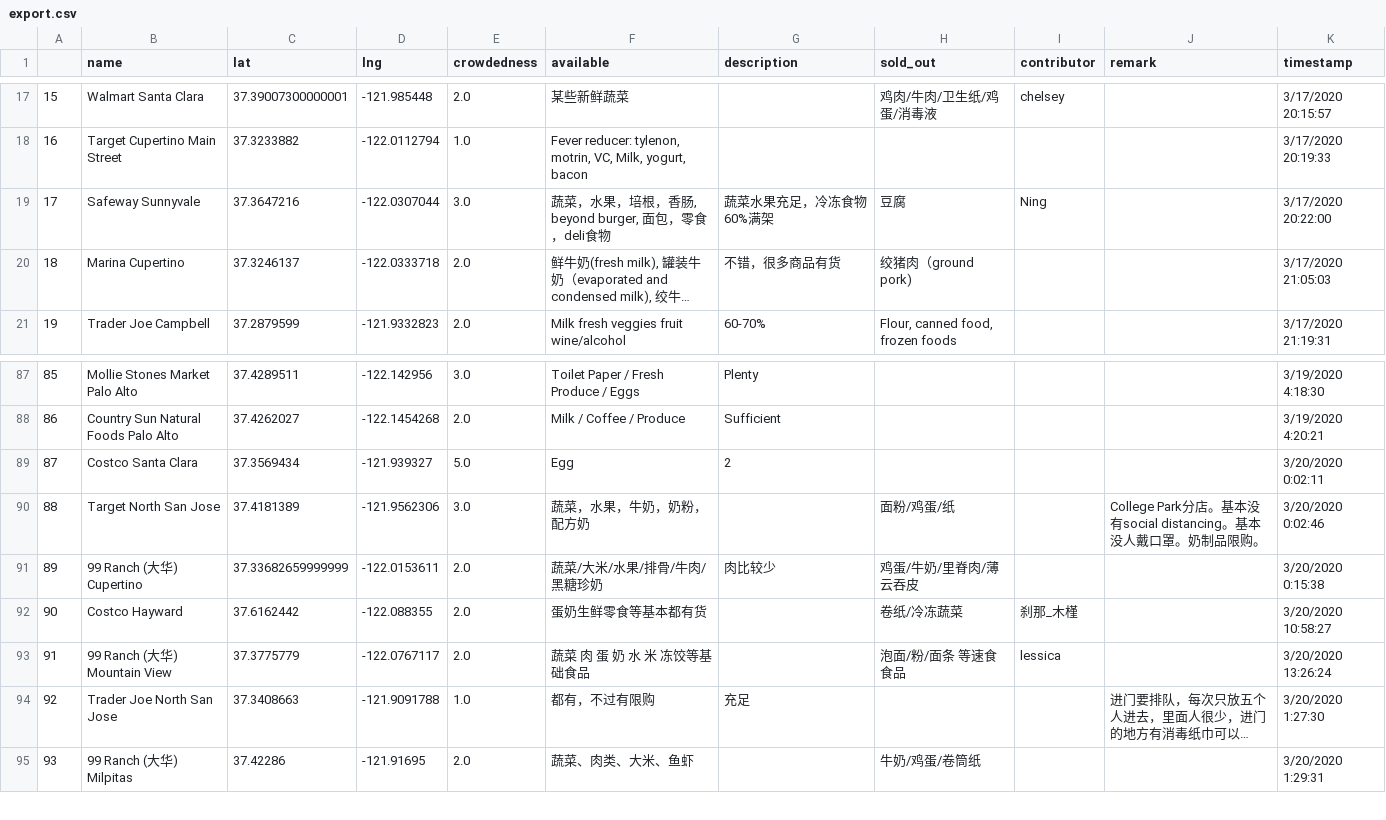
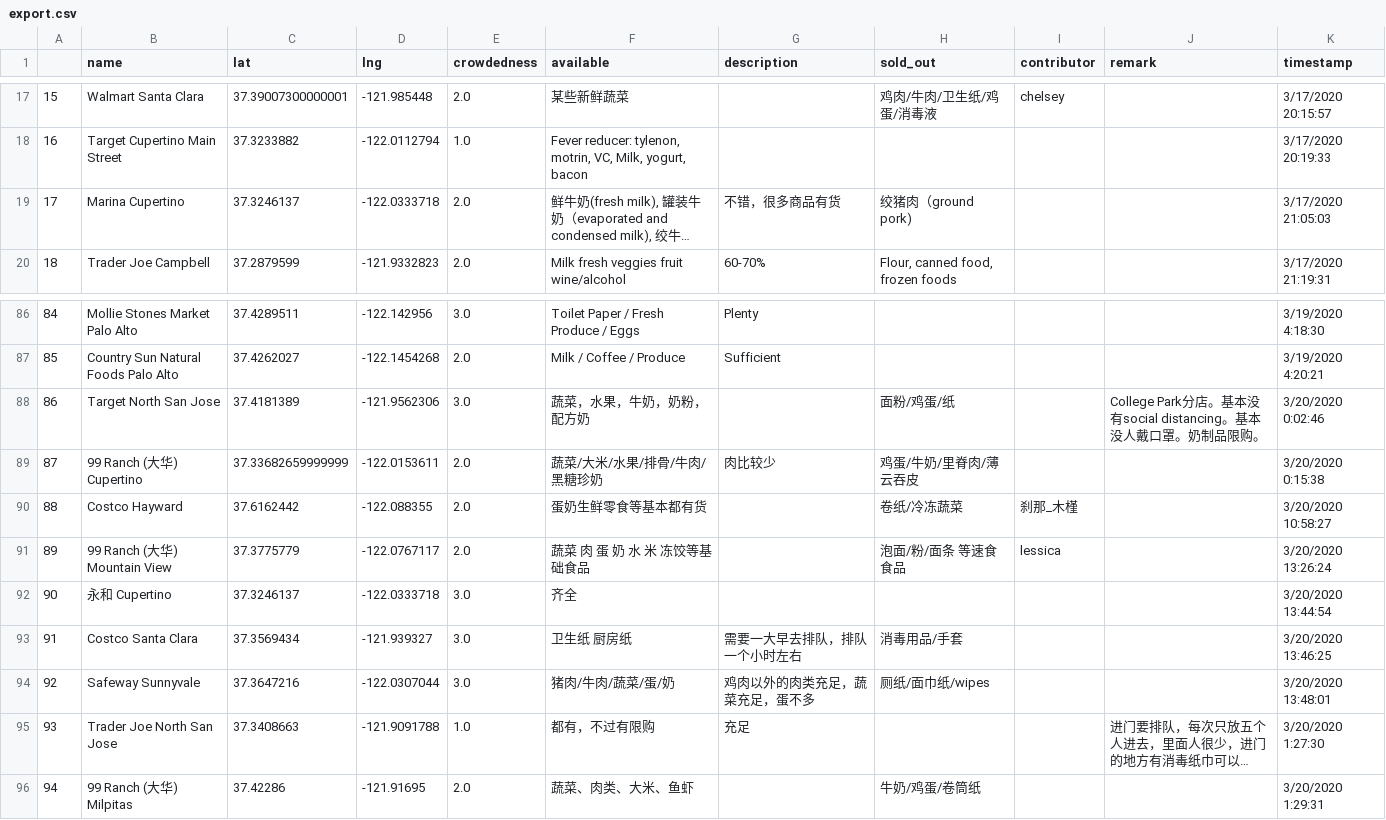
Before and after one commit to leeneil/bayarea-grocery, a CSV file: data/export.csv, drawn as a sheet; only a part is shown, gaps mark what is left out; long unchanged cells end in …; removed rows and columns are numbered as before the commit, all else as after; the diff names each change by its address in the sheet, - before the commit and + after, or states it on an @@ line.

```diff
--- a/data/export.csv
+++ b/data/export.csv
-row 19: 17 | Safeway Sunnyvale | 37.3647216 | -122.0307044 | 3.0 | 蔬菜，水果，培根，香肠, beyond burger, 面包，零食，deli食物 | 蔬菜水果充足，冷冻食物60%满架 | 豆腐 | Ning |  | 3/17/2020 20:22:00
@@ column A renumbered from row 19 down @@
-row 89: 87 | Costco Santa Clara | 37.3569434 | -121.939327 | 5.0 | Egg | 2 |  |  |  | 3/20/2020 0:02:11
+row 92: 90 | 永和 Cupertino | 37.3246137 | -122.0333718 | 3.0 | 齐全 |  |  |  |  | 3/20/2020 13:44:54
+row 93: 91 | Costco Santa Clara | 37.3569434 | -121.939327 | 3.0 | 卫生纸 厨房纸 | 需要一大早去排队，排队一个小时左右 | 消毒用品/手套 |  |  | 3/20/2020 13:46:25
+row 94: 92 | Safeway Sunnyvale | 37.3647216 | -122.0307044 | 3.0 | 猪肉/牛肉/蔬菜/蛋/奶 | 鸡肉以外的肉类充足，蔬菜充足，蛋不多 | 厕纸/面巾纸/wipes |  |  | 3/20/2020 13:48:01
```
Also changed, not shown: data/out.csv, 2 other files.
